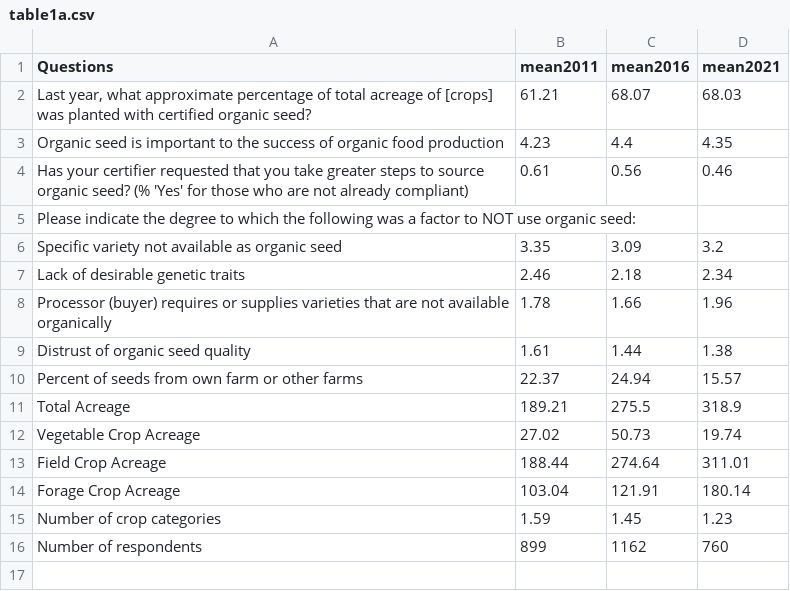
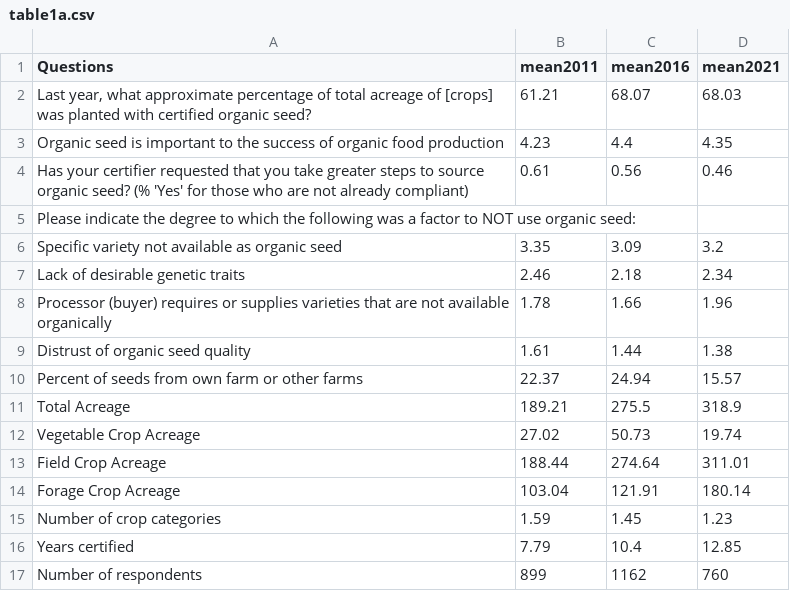
Before and after one commit to liza-wood/organicseed_adoption, a CSV file: tables/table1a.csv, drawn as a sheet.

```diff
--- a/tables/table1a.csv
+++ b/tables/table1a.csv
@@ -15,2 +15,3 @@
 "Number of crop categories","1.59","1.45","1.23"
+"Years certified","7.79","10.4","12.85"
 "Number of respondents","899","1162","760"
```
Also changed, not shown: 16 other files.
